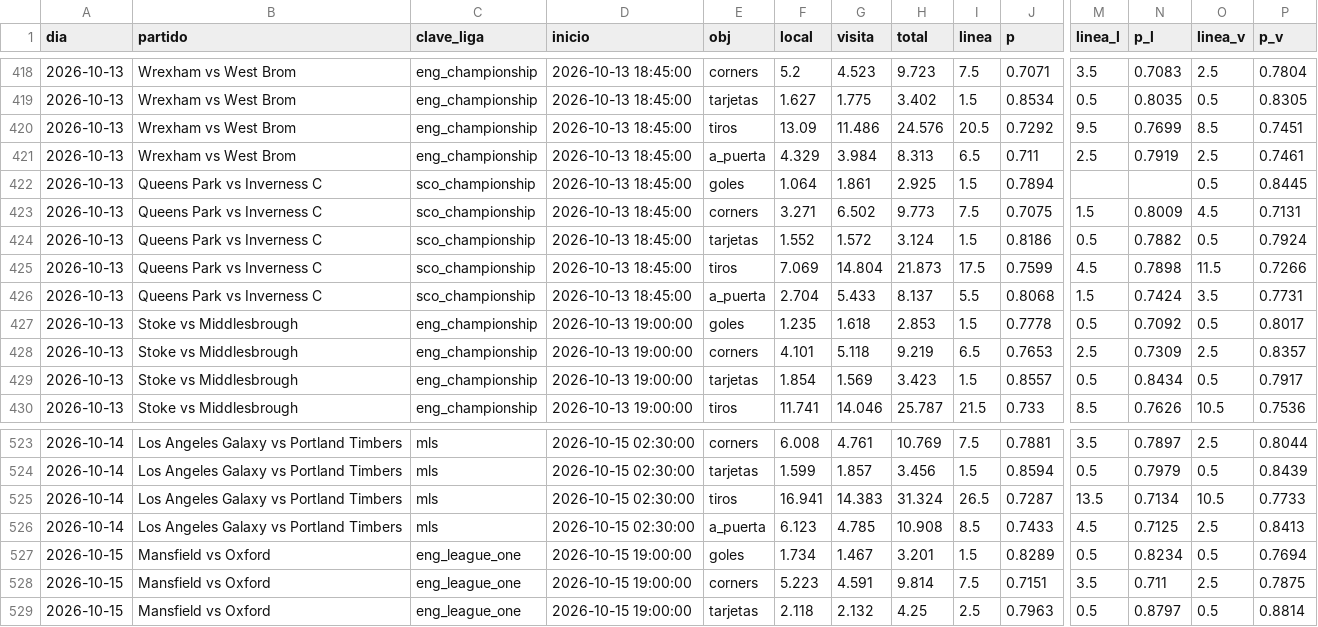
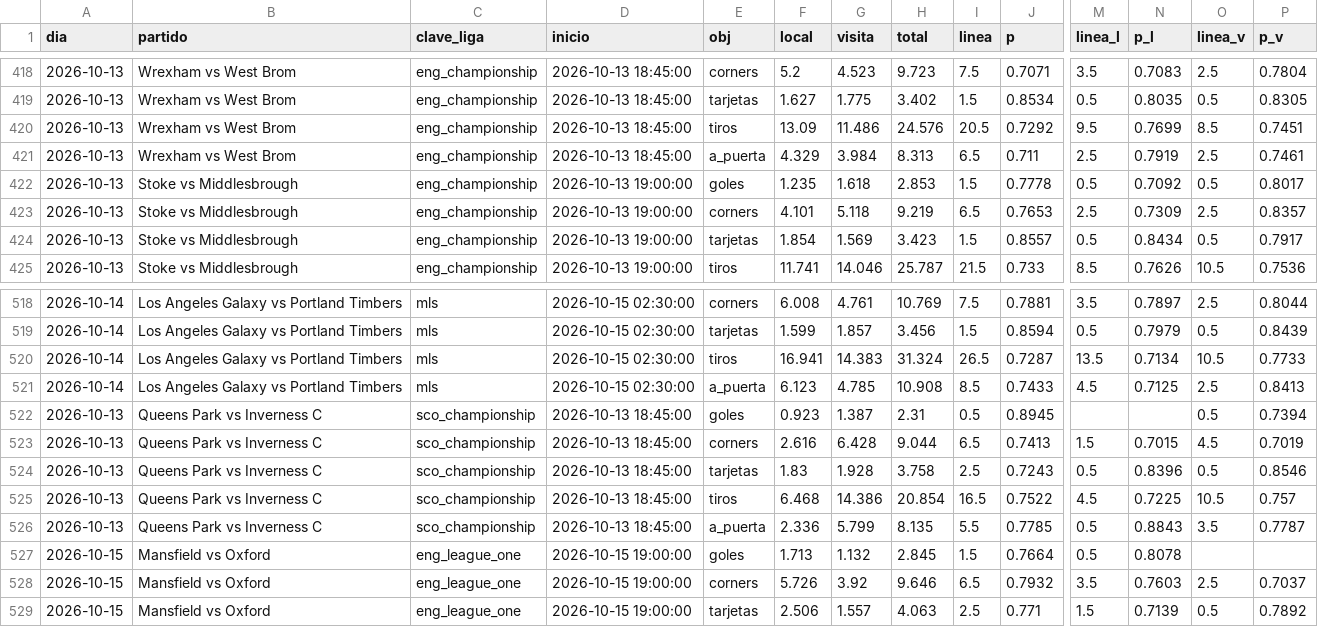
Before and after one commit to HectorMontiel/mundial-2026-predictor, a CSV file: analisis_seguimiento.csv, drawn as a sheet; only a part is shown, gaps mark what is left out; removed rows and columns are numbered as before the commit, all else as after; rows hold the shown columns only; the diff covers the shown part only; the diff names each change by its address in the sheet, - before the commit and + after, or states it on an @@ line.

```diff
--- a/analisis_seguimiento.csv
+++ b/analisis_seguimiento.csv
-row 422: 2026-10-13 | Queens Park vs Inverness C | sco_championship | 2026-10-13 18:45:00 | goles | 1.064 | 1.861 | 2.925 | 1.5 | 0.7894 |  |  | 0.5 | 0.8445
-row 423: 2026-10-13 | Queens Park vs Inverness C | sco_championship | 2026-10-13 18:45:00 | corners | 3.271 | 6.502 | 9.773 | 7.5 | 0.7075 | 1.5 | 0.8009 | 4.5 | 0.7131
-row 424: 2026-10-13 | Queens Park vs Inverness C | sco_championship | 2026-10-13 18:45:00 | tarjetas | 1.552 | 1.572 | 3.124 | 1.5 | 0.8186 | 0.5 | 0.7882 | 0.5 | 0.7924
-row 425: 2026-10-13 | Queens Park vs Inverness C | sco_championship | 2026-10-13 18:45:00 | tiros | 7.069 | 14.804 | 21.873 | 17.5 | 0.7599 | 4.5 | 0.7898 | 11.5 | 0.7266
-row 426: 2026-10-13 | Queens Park vs Inverness C | sco_championship | 2026-10-13 18:45:00 | a_puerta | 2.704 | 5.433 | 8.137 | 5.5 | 0.8068 | 1.5 | 0.7424 | 3.5 | 0.7731
+row 522: 2026-10-13 | Queens Park vs Inverness C | sco_championship | 2026-10-13 18:45:00 | goles | 0.923 | 1.387 | 2.31 | 0.5 | 0.8945 |  |  | 0.5 | 0.7394
+row 523: 2026-10-13 | Queens Park vs Inverness C | sco_championship | 2026-10-13 18:45:00 | corners | 2.616 | 6.428 | 9.044 | 6.5 | 0.7413 | 1.5 | 0.7015 | 4.5 | 0.7019
+row 524: 2026-10-13 | Queens Park vs Inverness C | sco_championship | 2026-10-13 18:45:00 | tarjetas | 1.83 | 1.928 | 3.758 | 2.5 | 0.7243 | 0.5 | 0.8396 | 0.5 | 0.8546
+row 525: 2026-10-13 | Queens Park vs Inverness C | sco_championship | 2026-10-13 18:45:00 | tiros | 6.468 | 14.386 | 20.854 | 16.5 | 0.7522 | 4.5 | 0.7225 | 10.5 | 0.757
+row 526: 2026-10-13 | Queens Park vs Inverness C | sco_championship | 2026-10-13 18:45:00 | a_puerta | 2.336 | 5.799 | 8.135 | 5.5 | 0.7785 | 0.5 | 0.8843 | 3.5 | 0.7787
-F527 (local): 1.734
+F527 (local): 1.713
-G527 (visita): 1.467
+G527 (visita): 1.132
-H527 (total): 3.201
+H527 (total): 2.845
-J527 (p): 0.8289
+J527 (p): 0.7664
-N527 (p_l): 0.8234
+N527 (p_l): 0.8078
-O527 (linea_v): 0.5
+O527 (linea_v): (empty)
-P527 (p_v): 0.7694
+P527 (p_v): (empty)
-F528 (local): 5.223
+F528 (local): 5.726
-G528 (visita): 4.591
+G528 (visita): 3.92
-H528 (total): 9.814
+H528 (total): 9.646
-I528 (linea): 7.5
+I528 (linea): 6.5
-J528 (p): 0.7151
+J528 (p): 0.7932
-N528 (p_l): 0.711
+N528 (p_l): 0.7603
-P528 (p_v): 0.7875
+P528 (p_v): 0.7037
-F529 (local): 2.118
+F529 (local): 2.506
-G529 (visita): 2.132
+G529 (visita): 1.557
-H529 (total): 4.25
+H529 (total): 4.063
-J529 (p): 0.7963
+J529 (p): 0.771
-M529 (linea_l): 0.5
+M529 (linea_l): 1.5
-N529 (p_l): 0.8797
+N529 (p_l): 0.7139
-P529 (p_v): 0.8814
+P529 (p_v): 0.7892
```
Also changed, not shown: 15 edited cells elsewhere in this file, remates_fotmob_equipos.csv, senal_bajas.csv, 23 other files.
